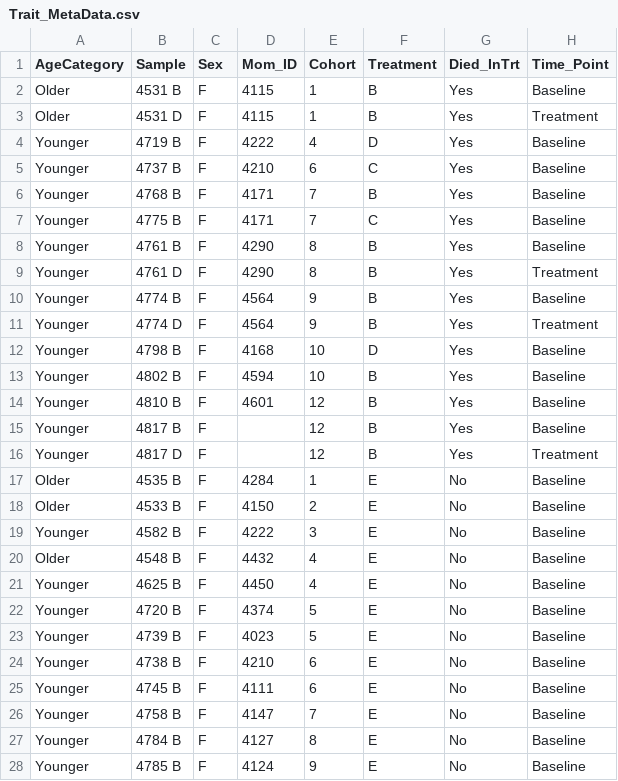
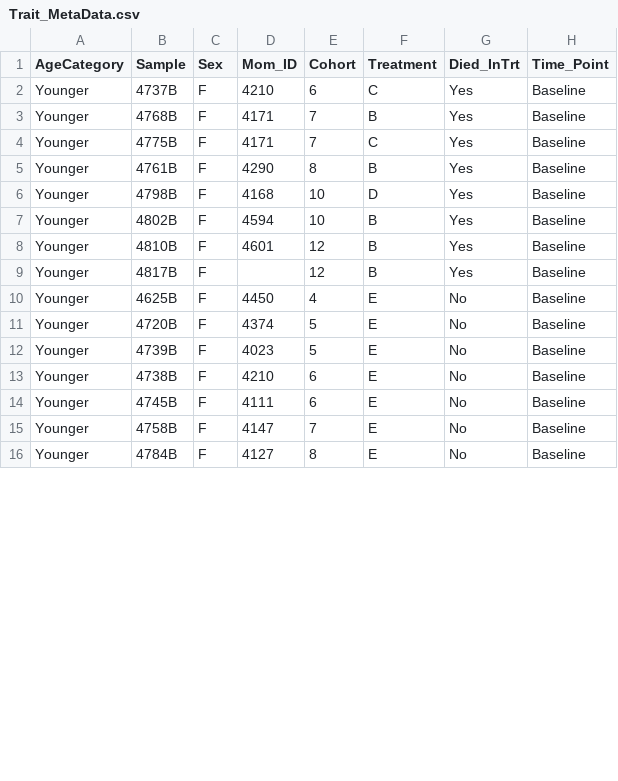
Before and after one commit to bep0022/AHDB1_Sex_Specific_Deaths, a CSV file: Trait_MetaData.csv, drawn as a sheet; only a part is shown; the diff covers the shown part only.

Commit message:
Mito&Telo

```diff
--- a/Trait_MetaData.csv
+++ b/Trait_MetaData.csv
@@ -2,27 +2,15 @@
-Older,4531 B,F,4115,1,B,Yes,Baseline,
-Older,4531 D,F,4115,1,B,Yes,Treatment,
-Younger,4719 B,F,4222,4,D,Yes,Baseline,
-Younger,4737 B,F,4210,6,C,Yes,Baseline,
-Younger,4768 B,F,4171,7,B,Yes,Baseline,
-Younger,4775 B,F,4171,7,C,Yes,Baseline,
-Younger,4761 B,F,4290,8,B,Yes,Baseline,
-Younger,4761 D,F,4290,8,B,Yes,Treatment,
-Younger,4774 B,F,4564,9,B,Yes,Baseline,
-Younger,4774 D,F,4564,9,B,Yes,Treatment,
-Younger,4798 B,F,4168,10,D,Yes,Baseline,
-Younger,4802 B,F,4594,10,B,Yes,Baseline,
-Younger,4810 B,F,4601,12,B,Yes,Baseline,
-Younger,4817 B,F,,12,B,Yes,Baseline,
-Younger,4817 D,F,,12,B,Yes,Treatment,
-Older,4535 B,F,4284,1,E,No,Baseline,
-Older,4533 B,F,4150,2,E,No,Baseline,
-Younger,4582 B,F,4222,3,E,No,Baseline,
-Older,4548 B,F,4432,4,E,No,Baseline,
-Younger,4625 B,F,4450,4,E,No,Baseline,
-Younger,4720 B,F,4374,5,E,No,Baseline,
-Younger,4739 B,F,4023,5,E,No,Baseline,
-Younger,4738 B,F,4210,6,E,No,Baseline,
-Younger,4745 B,F,4111,6,E,No,Baseline,
-Younger,4758 B,F,4147,7,E,No,Baseline,
-Younger,4784 B,F,4127,8,E,No,Baseline,
-Younger,4785 B,F,4124,9,E,No,Baseline,
+Younger,4737B,F,4210,6,C,Yes,Baseline
+Younger,4768B,F,4171,7,B,Yes,Baseline
+Younger,4775B,F,4171,7,C,Yes,Baseline
+Younger,4761B,F,4290,8,B,Yes,Baseline
+Younger,4798B,F,4168,10,D,Yes,Baseline
+Younger,4802B,F,4594,10,B,Yes,Baseline
+Younger,4810B,F,4601,12,B,Yes,Baseline
+Younger,4817B,F,,12,B,Yes,Baseline
+Younger,4625B,F,4450,4,E,No,Baseline
+Younger,4720B,F,4374,5,E,No,Baseline
+Younger,4739B,F,4023,5,E,No,Baseline
+Younger,4738B,F,4210,6,E,No,Baseline
+Younger,4745B,F,4111,6,E,No,Baseline
+Younger,4758B,F,4147,7,E,No,Baseline
+Younger,4784B,F,4127,8,E,No,Baseline
```
Also changed, not shown: 1 removed row and 1 edited cell elsewhere in this file.
